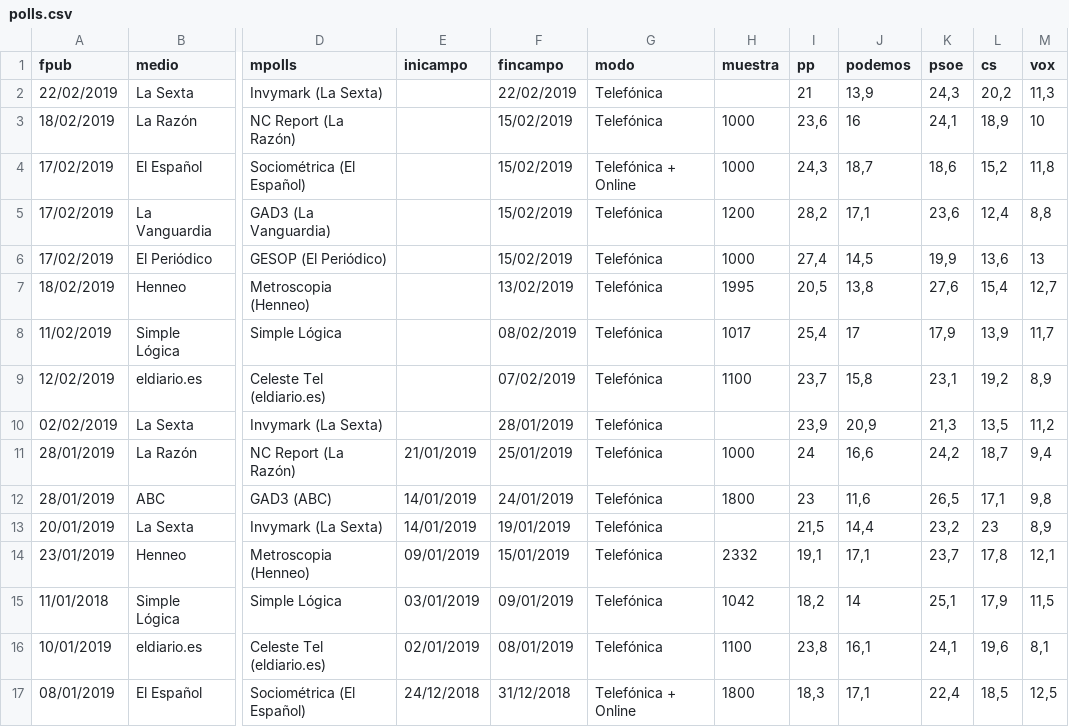
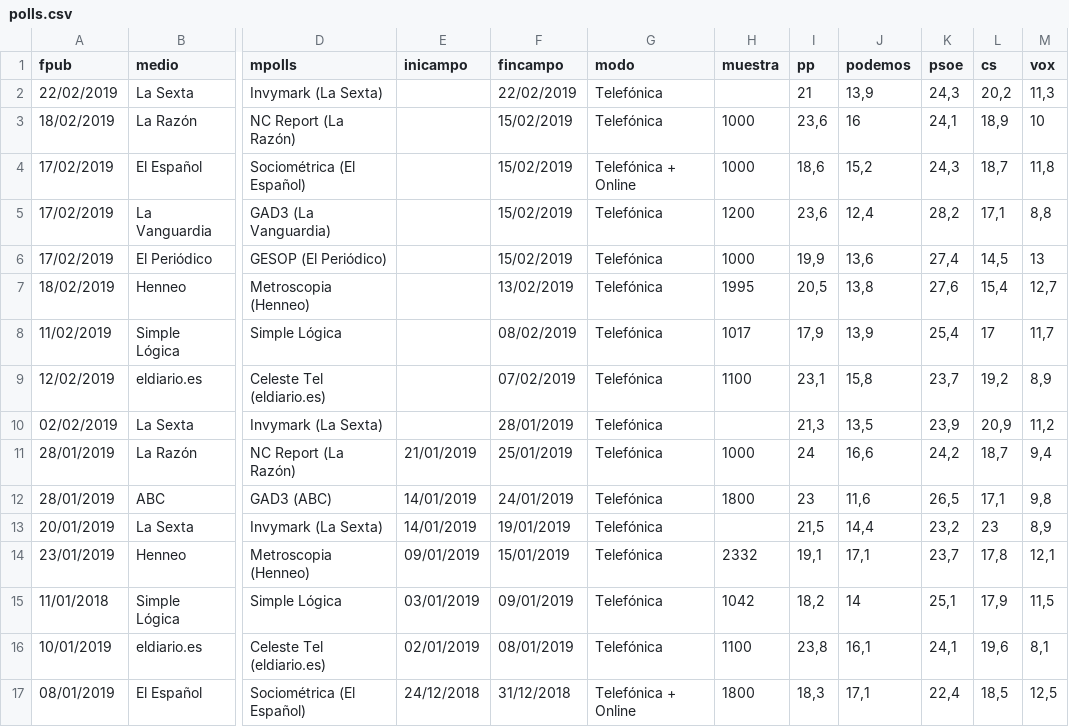
Before and after one commit to pablocal/seminarUSAL0219, a CSV file: slides/data/polls.csv, drawn as a sheet; only a part is shown, gaps mark what is left out; the diff names each change by its address in the sheet, - before the commit and + after, or states it on an @@ line.

```diff
--- a/slides/data/polls.csv
+++ b/slides/data/polls.csv
-I4 (pp): 24,3
+I4 (pp): 18,6
-J4 (podemos): 18,7
+J4 (podemos): 15,2
-K4 (psoe): 18,6
+K4 (psoe): 24,3
-L4 (cs): 15,2
+L4 (cs): 18,7
-I5 (pp): 28,2
+I5 (pp): 23,6
-J5 (podemos): 17,1
+J5 (podemos): 12,4
-K5 (psoe): 23,6
+K5 (psoe): 28,2
-L5 (cs): 12,4
+L5 (cs): 17,1
-I6 (pp): 27,4
+I6 (pp): 19,9
-J6 (podemos): 14,5
+J6 (podemos): 13,6
-K6 (psoe): 19,9
+K6 (psoe): 27,4
-L6 (cs): 13,6
+L6 (cs): 14,5
-I8 (pp): 25,4
+I8 (pp): 17,9
-J8 (podemos): 17
+J8 (podemos): 13,9
-K8 (psoe): 17,9
+K8 (psoe): 25,4
-L8 (cs): 13,9
+L8 (cs): 17
-I9 (pp): 23,7
+I9 (pp): 23,1
-K9 (psoe): 23,1
+K9 (psoe): 23,7
-I10 (pp): 23,9
+I10 (pp): 21,3
-J10 (podemos): 20,9
+J10 (podemos): 13,5
-K10 (psoe): 21,3
+K10 (psoe): 23,9
-L10 (cs): 13,5
+L10 (cs): 20,9
```
Also changed, not shown: 4 other files.
